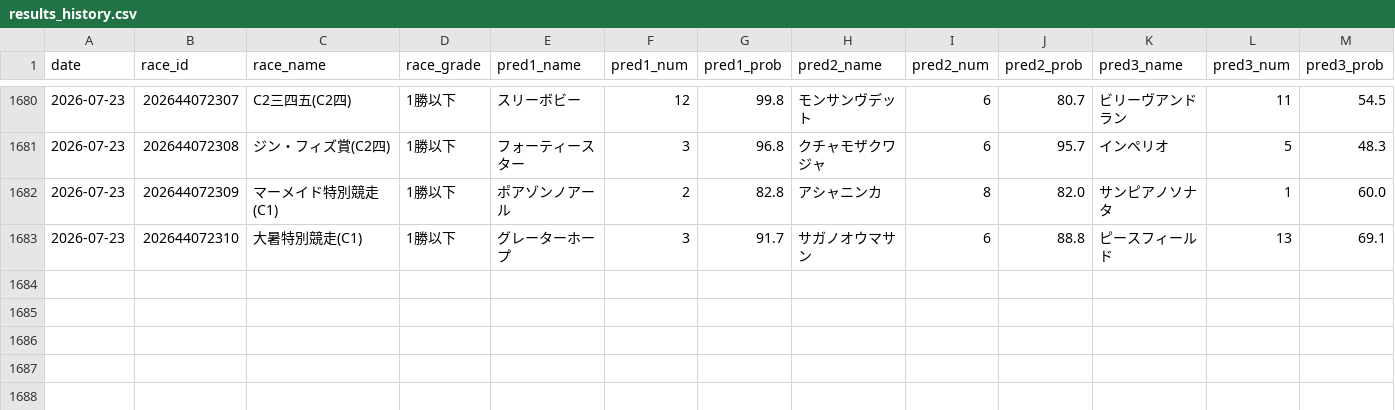
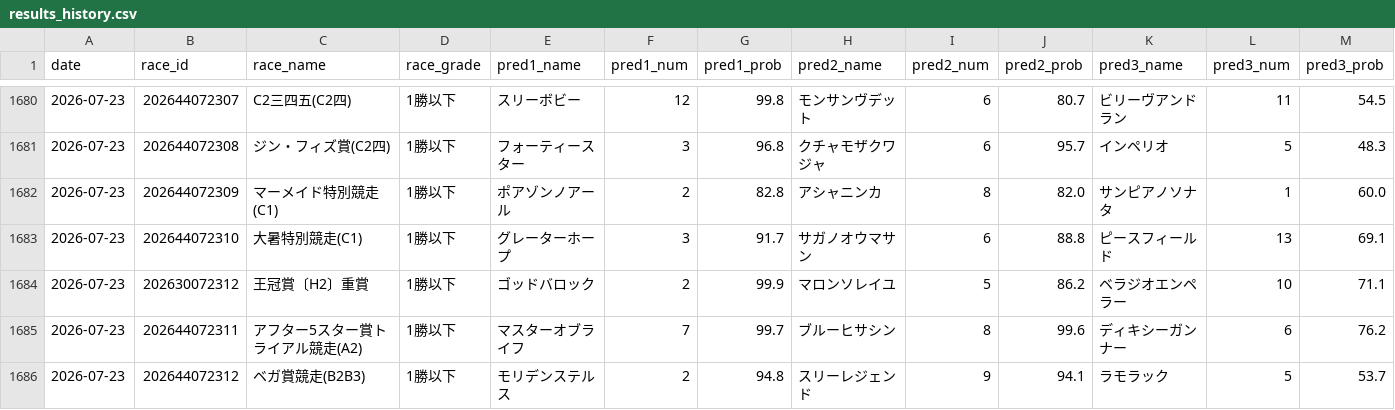
Before and after one commit to yssohrrs206038s-oss/keiba-nar, a CSV file: keiba_predictor/data/results_history.csv, drawn as a sheet; only a part is shown, gaps mark what is left out; rows hold the shown columns only; the diff names each change by its address in the sheet, - before the commit and + after, or states it on an @@ line.

```diff
--- a/keiba_predictor/data/results_history.csv
+++ b/keiba_predictor/data/results_history.csv
+row 1684: 2026-07-23 | 202630072312 | 王冠賞〔H2〕重賞 | 1勝以下 | ゴッドバロック | 2 | 99.9 | マロンソレイユ | 5 | 86.2 | ベラジオエンペラー | 10 | 71.1
+row 1685: 2026-07-23 | 202644072311 | アフター5スター賞トライアル競走(A2) | 1勝以下 | マスターオブライフ | 7 | 99.7 | ブルーヒサシン | 8 | 99.6 | ディキシーガンナー | 6 | 76.2
+row 1686: 2026-07-23 | 202644072312 | ベガ賞競走(B2B3) | 1勝以下 | モリデンステルス | 2 | 94.8 | スリーレジェンド | 9 | 94.1 | ラモラック | 5 | 53.7
```
